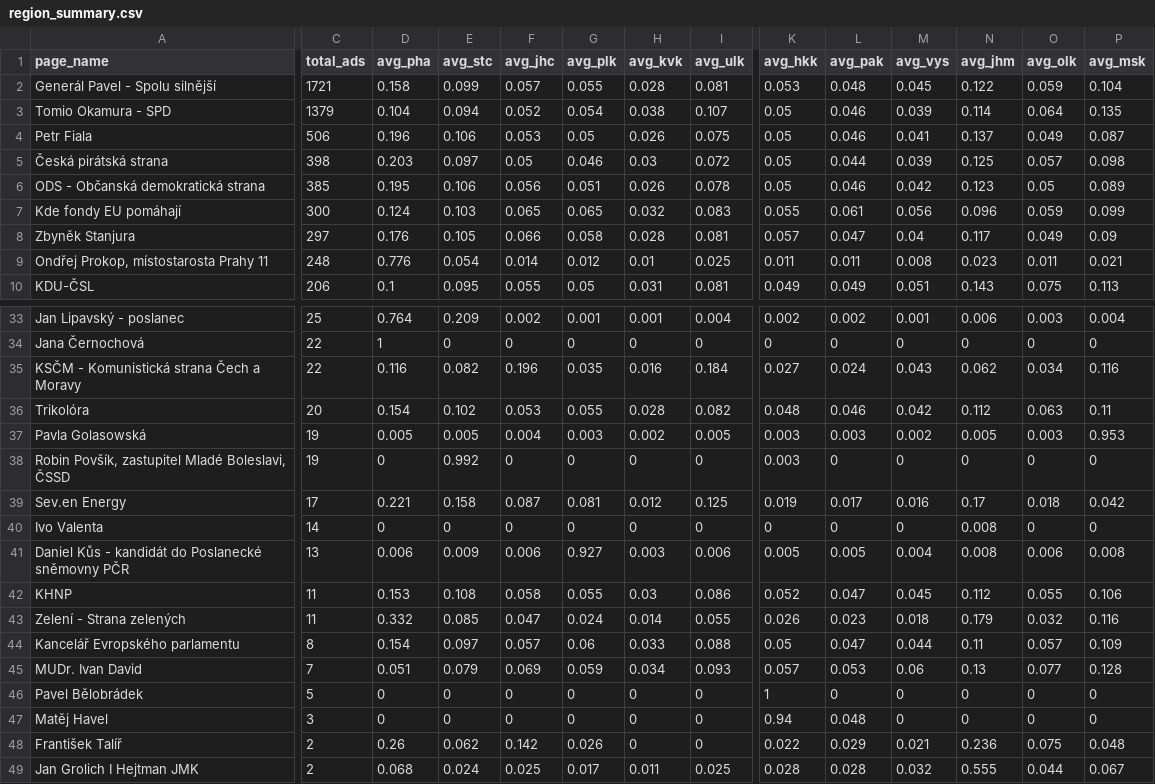
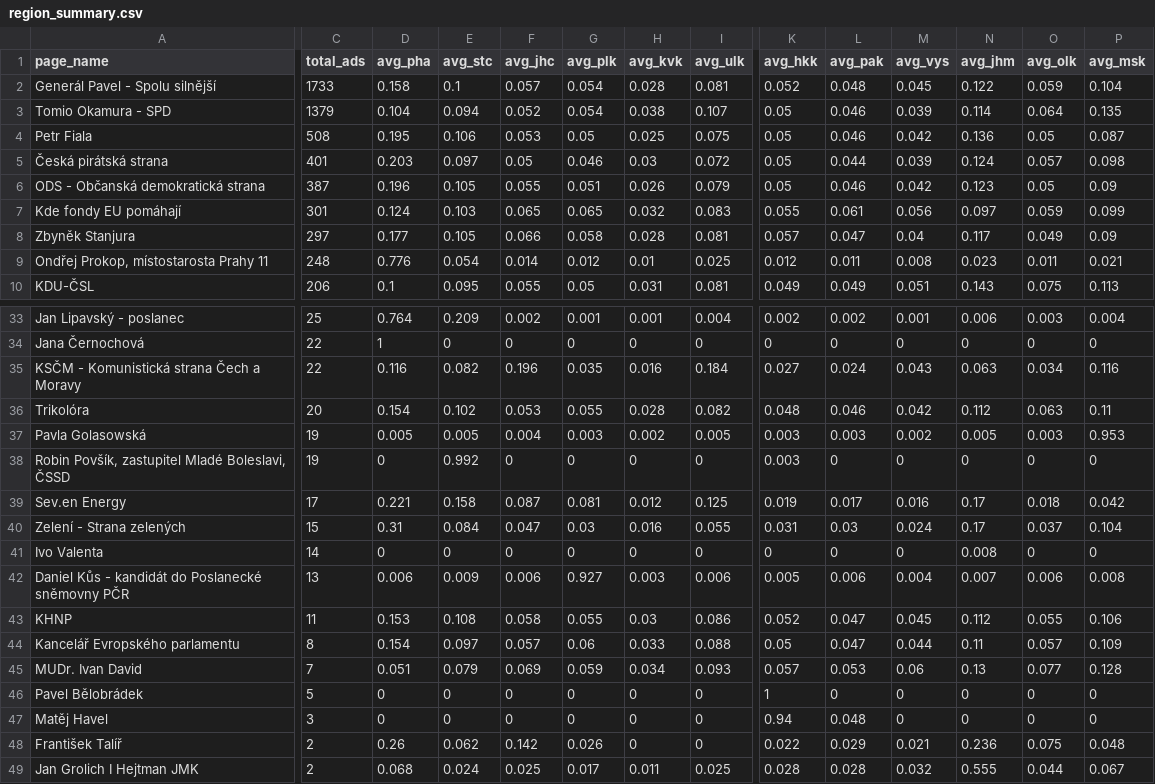
Before and after one commit to opop999/election_monitoring_fb_ads, a CSV file: data/summary_tables/region_summary.csv, drawn as a sheet; only a part is shown, gaps mark what is left out; removed rows and columns are numbered as before the commit, all else as after; rows hold the shown columns only; the diff covers the shown part only; the diff names each change by its address in the sheet, - before the commit and + after, or states it on an @@ line.

```diff
--- a/data/summary_tables/region_summary.csv
+++ b/data/summary_tables/region_summary.csv
-C2 (total_ads): 1721
+C2 (total_ads): 1733
-E2 (avg_stc): 0.099
+E2 (avg_stc): 0.1
-G2 (avg_plk): 0.055
+G2 (avg_plk): 0.054
-K2 (avg_hkk): 0.053
+K2 (avg_hkk): 0.052
-C4 (total_ads): 506
+C4 (total_ads): 508
-D4 (avg_pha): 0.196
+D4 (avg_pha): 0.195
-H4 (avg_kvk): 0.026
+H4 (avg_kvk): 0.025
-M4 (avg_vys): 0.041
+M4 (avg_vys): 0.042
-N4 (avg_jhm): 0.137
+N4 (avg_jhm): 0.136
-O4 (avg_olk): 0.049
+O4 (avg_olk): 0.05
-C5 (total_ads): 398
+C5 (total_ads): 401
-N5 (avg_jhm): 0.125
+N5 (avg_jhm): 0.124
-C6 (total_ads): 385
+C6 (total_ads): 387
-D6 (avg_pha): 0.195
+D6 (avg_pha): 0.196
-E6 (avg_stc): 0.106
+E6 (avg_stc): 0.105
-F6 (avg_jhc): 0.056
+F6 (avg_jhc): 0.055
-I6 (avg_ulk): 0.078
+I6 (avg_ulk): 0.079
-P6 (avg_msk): 0.089
+P6 (avg_msk): 0.09
-C7 (total_ads): 300
+C7 (total_ads): 301
-N7 (avg_jhm): 0.096
+N7 (avg_jhm): 0.097
-D8 (avg_pha): 0.176
+D8 (avg_pha): 0.177
-K9 (avg_hkk): 0.011
+K9 (avg_hkk): 0.012
-N35 (avg_jhm): 0.062
+N35 (avg_jhm): 0.063
+row 40: Zelení - Strana zelených | 15 | 0.31 | 0.084 | 0.047 | 0.03 | 0.016 | 0.055 | 0.031 | 0.03 | 0.024 | 0.17 | 0.037 | 0.104
-L42 (avg_pak): 0.005
+L42 (avg_pak): 0.006
-N42 (avg_jhm): 0.008
+N42 (avg_jhm): 0.007
-row 43: Zelení - Strana zelených | 11 | 0.332 | 0.085 | 0.047 | 0.024 | 0.014 | 0.055 | 0.026 | 0.023 | 0.018 | 0.179 | 0.032 | 0.116
```
Also changed, not shown: 29 edited cells elsewhere in this file, data/demographic_data.csv, data/region_data.csv, 20 other files.
